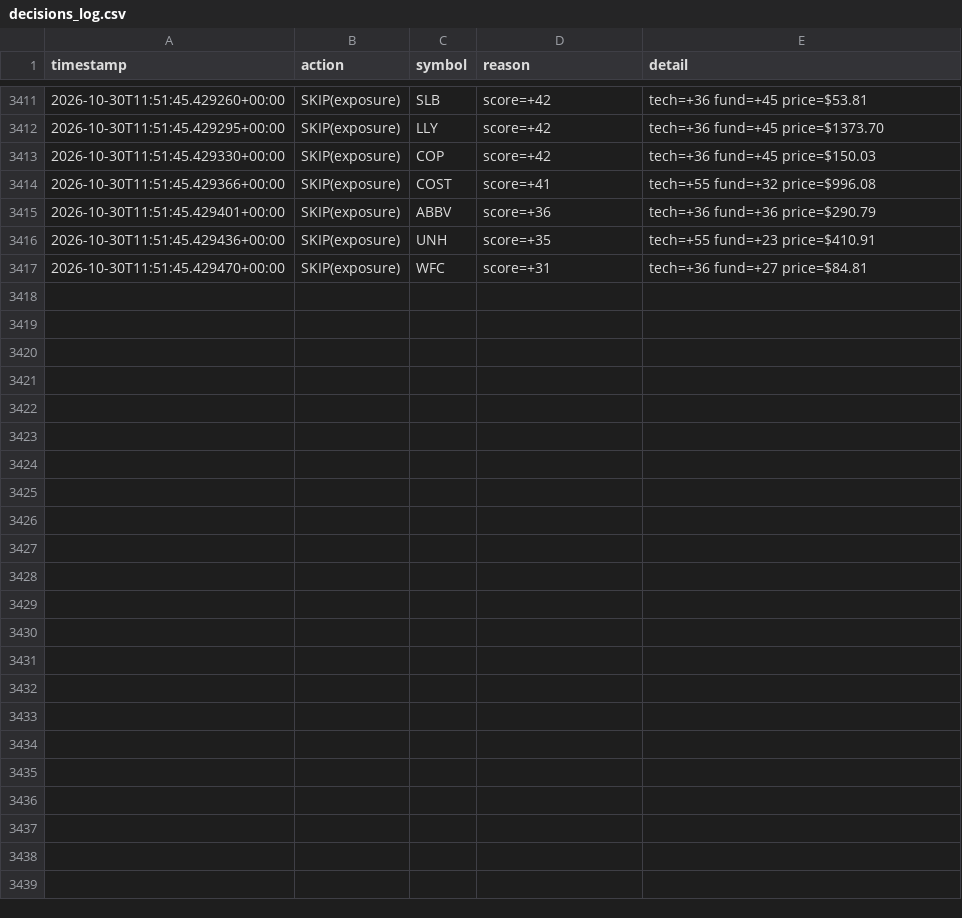
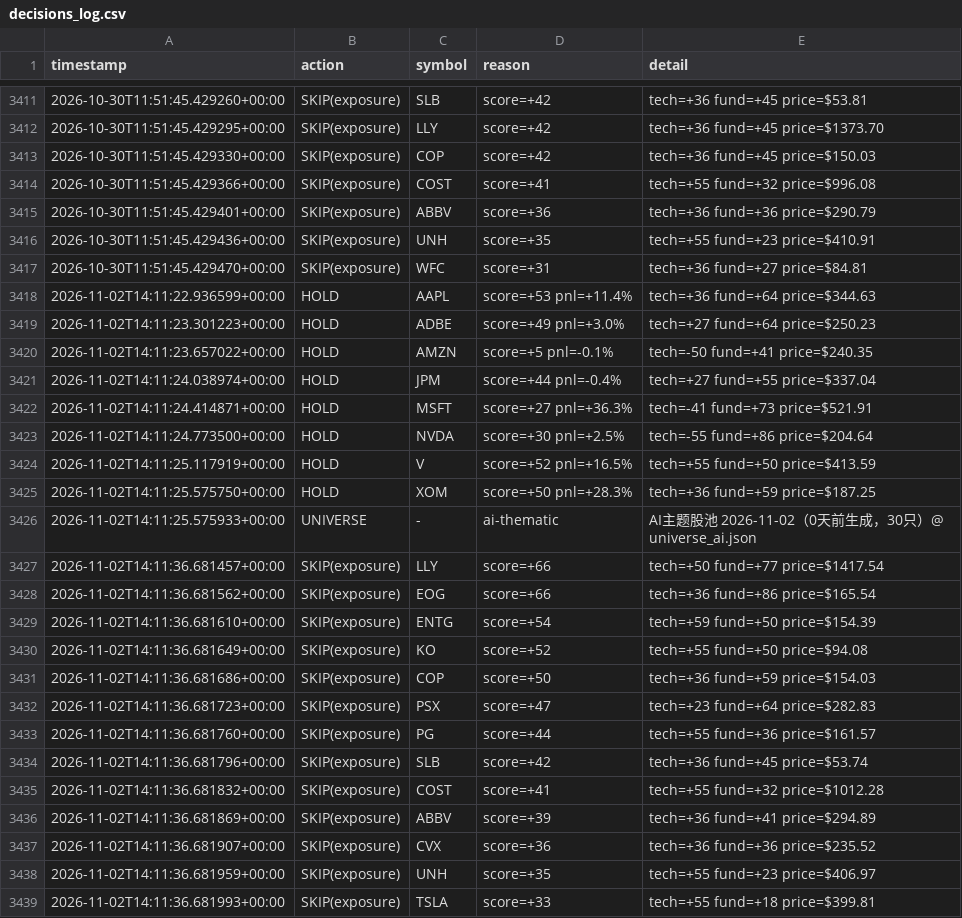
Before and after one commit to Charles-Liang1229/quant-research-sandbox, a CSV file: decisions_log.csv, drawn as a sheet; only a part is shown, gaps mark what is left out.

Commit message:
log: agent decisions 2026-11-02

```diff
--- a/decisions_log.csv
+++ b/decisions_log.csv
@@ -3417 +3417,23 @@ timestamp,action,symbol,reason,detail
 2026-10-30T11:51:45.429470+00:00,SKIP(exposure),WFC,score=+31,tech=+36 fund=+27 price=$84.81
+2026-11-02T14:11:22.936599+00:00,HOLD,AAPL,score=+53 pnl=+11.4%,tech=+36 fund=+64 price=$344.63
+2026-11-02T14:11:23.301223+00:00,HOLD,ADBE,score=+49 pnl=+3.0%,tech=+27 fund=+64 price=$250.23
+2026-11-02T14:11:23.657022+00:00,HOLD,AMZN,score=+5 pnl=-0.1%,tech=-50 fund=+41 price=$240.35
+2026-11-02T14:11:24.038974+00:00,HOLD,JPM,score=+44 pnl=-0.4%,tech=+27 fund=+55 price=$337.04
+2026-11-02T14:11:24.414871+00:00,HOLD,MSFT,score=+27 pnl=+36.3%,tech=-41 fund=+73 price=$521.91
+2026-11-02T14:11:24.773500+00:00,HOLD,NVDA,score=+30 pnl=+2.5%,tech=-55 fund=+86 price=$204.64
+2026-11-02T14:11:25.117919+00:00,HOLD,V,score=+52 pnl=+16.5%,tech=+55 fund=+50 price=$413.59
+2026-11-02T14:11:25.575750+00:00,HOLD,XOM,score=+50 pnl=+28.3%,tech=+36 fund=+59 price=$187.25
+2026-11-02T14:11:25.575933+00:00,UNIVERSE,-,ai-thematic,AI主题股池 2026-11-02（0天前生成，30只）@ universe_ai.json
+2026-11-02T14:11:36.681457+00:00,SKIP(exposure),LLY,score=+66,tech=+50 fund=+77 price=$1417.54
+2026-11-02T14:11:36.681562+00:00,SKIP(exposure),EOG,score=+66,tech=+36 fund=+86 price=$165.54
+2026-11-02T14:11:36.681610+00:00,SKIP(exposure),ENTG,score=+54,tech=+59 fund=+50 price=$154.39
+2026-11-02T14:11:36.681649+00:00,SKIP(exposure),KO,score=+52,tech=+55 fund=+50 price=$94.08
+2026-11-02T14:11:36.681686+00:00,SKIP(exposure),COP,score=+50,tech=+36 fund=+59 price=$154.03
+2026-11-02T14:11:36.681723+00:00,SKIP(exposure),PSX,score=+47,tech=+23 fund=+64 price=$282.83
+2026-11-02T14:11:36.681760+00:00,SKIP(exposure),PG,score=+44,tech=+55 fund=+36 price=$161.57
+2026-11-02T14:11:36.681796+00:00,SKIP(exposure),SLB,score=+42,tech=+36 fund=+45 price=$53.74
+2026-11-02T14:11:36.681832+00:00,SKIP(exposure),COST,score=+41,tech=+55 fund=+32 price=$1012.28
+2026-11-02T14:11:36.681869+00:00,SKIP(exposure),ABBV,score=+39,tech=+36 fund=+41 price=$294.89
+2026-11-02T14:11:36.681907+00:00,SKIP(exposure),CVX,score=+36,tech=+36 fund=+36 price=$235.52
+2026-11-02T14:11:36.681959+00:00,SKIP(exposure),UNH,score=+35,tech=+55 fund=+23 price=$406.97
+2026-11-02T14:11:36.681993+00:00,SKIP(exposure),TSLA,score=+33,tech=+55 fund=+18 price=$399.81
```
Also changed, not shown: 1 other file.
